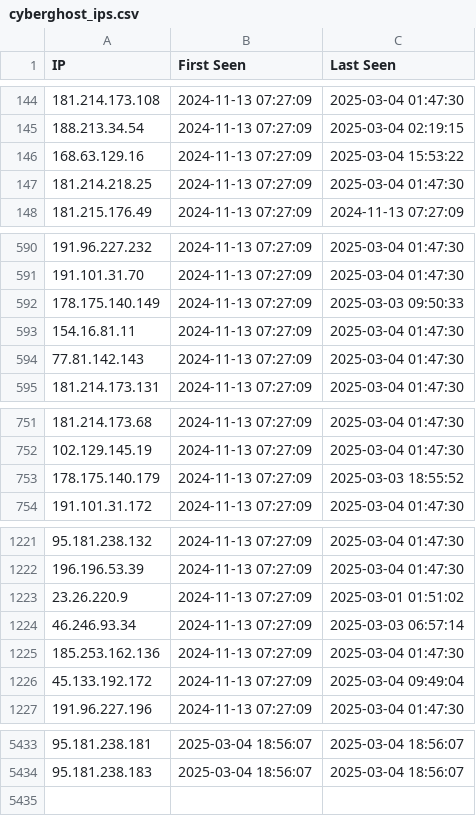
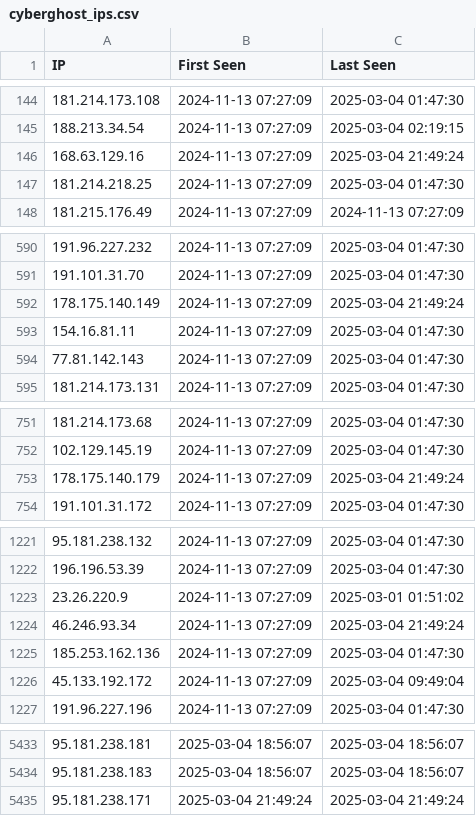
Before and after one commit to sudesh0sudesh/PIA-IPs, a CSV file: cyberghost_ips.csv, drawn as a sheet; only a part is shown, gaps mark what is left out; the diff covers the shown part only.

```diff
--- a/cyberghost_ips.csv
+++ b/cyberghost_ips.csv
@@ -145,3 +145,3 @@ IP,First Seen,Last Seen
 188.213.34.54,2024-11-13 07:27:09,2025-03-04 02:19:15
-168.63.129.16,2024-11-13 07:27:09,2025-03-04 15:53:22
+168.63.129.16,2024-11-13 07:27:09,2025-03-04 21:49:24
 181.214.218.25,2024-11-13 07:27:09,2025-03-04 01:47:30
@@ -591,3 +591,3 @@ IP,First Seen,Last Seen
 191.101.31.70,2024-11-13 07:27:09,2025-03-04 01:47:30
-178.175.140.149,2024-11-13 07:27:09,2025-03-03 09:50:33
+178.175.140.149,2024-11-13 07:27:09,2025-03-04 21:49:24
 154.16.81.11,2024-11-13 07:27:09,2025-03-04 01:47:30
@@ -752,3 +752,3 @@ IP,First Seen,Last Seen
 102.129.145.19,2024-11-13 07:27:09,2025-03-04 01:47:30
-178.175.140.179,2024-11-13 07:27:09,2025-03-03 18:55:52
+178.175.140.179,2024-11-13 07:27:09,2025-03-04 21:49:24
 191.101.31.172,2024-11-13 07:27:09,2025-03-04 01:47:30
@@ -1223,3 +1223,3 @@ IP,First Seen,Last Seen
 23.26.220.9,2024-11-13 07:27:09,2025-03-01 01:51:02
-46.246.93.34,2024-11-13 07:27:09,2025-03-03 06:57:14
+46.246.93.34,2024-11-13 07:27:09,2025-03-04 21:49:24
 185.253.162.136,2024-11-13 07:27:09,2025-03-04 01:47:30
@@ -5434 +5434,2 @@ IP,First Seen,Last Seen
 95.181.238.183,2025-03-04 18:56:07,2025-03-04 18:56:07
+95.181.238.171,2025-03-04 21:49:24,2025-03-04 21:49:24
```
Also changed, not shown: 11 edited cells elsewhere in this file, 1 other file.
